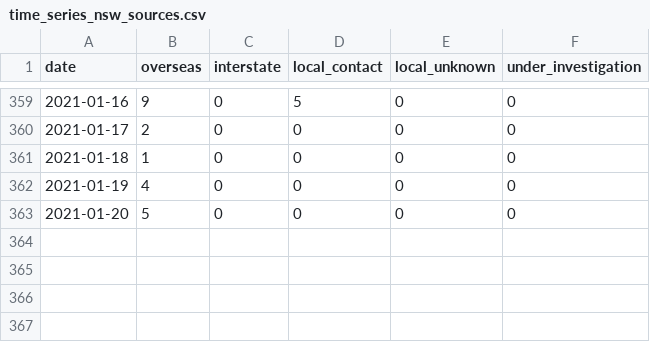
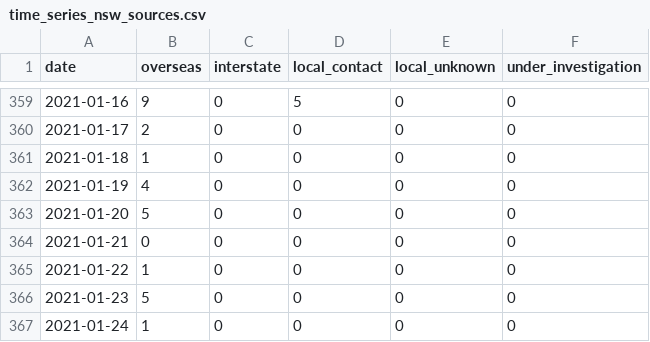
Before and after one commit to pappubahry/AU_COVID19, a CSV file: time_series_nsw_sources.csv, drawn as a sheet; only a part is shown, gaps mark what is left out; the diff names each change by its address in the sheet, - before the commit and + after, or states it on an @@ line.

```diff
--- a/time_series_nsw_sources.csv
+++ b/time_series_nsw_sources.csv
+row 364: 2021-01-21 | 0 | 0 | 0 | 0 | 0
+row 365: 2021-01-22 | 1 | 0 | 0 | 0 | 0
+row 366: 2021-01-23 | 5 | 0 | 0 | 0 | 0
+row 367: 2021-01-24 | 1 | 0 | 0 | 0 | 0
```
Also changed, not shown: time_series_cases.csv, time_series_deaths.csv, 5 other files.
